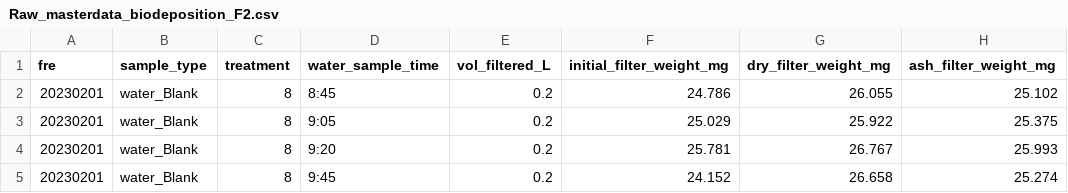
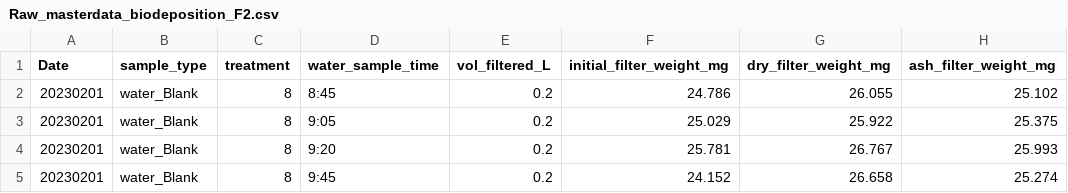
Before and after one commit to NEFSC/EAD-ASEB-Airradians_multigen_OA, a CSV file: RAnalysis/Data/Physiology/Biodeposition/F2/cumulative_raw/Raw_masterdata_biodeposition_F2.csv, drawn as a sheet; only a part is shown; the diff names each change by its address in the sheet, - before the commit and + after, or states it on an @@ line.

```diff
--- a/RAnalysis/Data/Physiology/Biodeposition/F2/cumulative_raw/Raw_masterdata_biodeposition_F2.csv
+++ b/RAnalysis/Data/Physiology/Biodeposition/F2/cumulative_raw/Raw_masterdata_biodeposition_F2.csv
-A1: fre
+A1: Date
```
Also changed, not shown: RAnalysis/Data/Physiology/Respiration/Reference_resp_size.csv, 25 other files.
